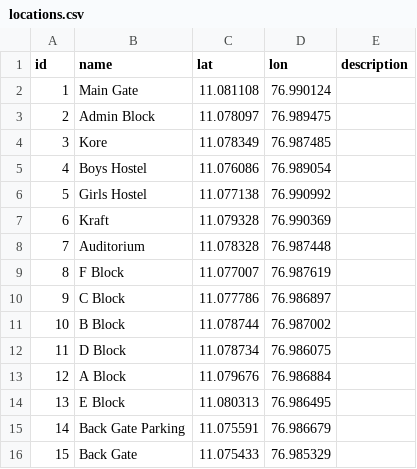
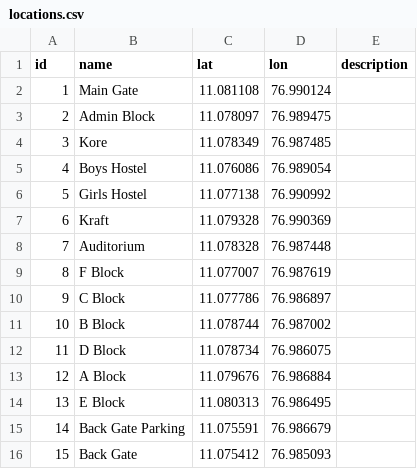
Before and after one commit to ahamril2265/Distance-Map, a CSV file: output/locations.csv, drawn as a sheet.

```diff
--- a/output/locations.csv
+++ b/output/locations.csv
@@ -15,2 +15,2 @@ id,name,lat,lon,description
 14,Back Gate Parking,11.075591,76.986679,
-15,Back Gate,11.075433,76.985329,
+15,Back Gate,11.075412,76.985093,
```
Also changed, not shown: 3 other files.
